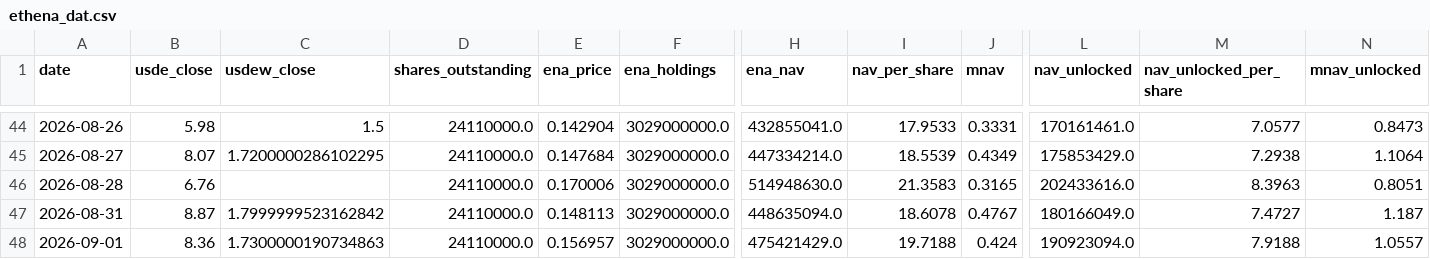
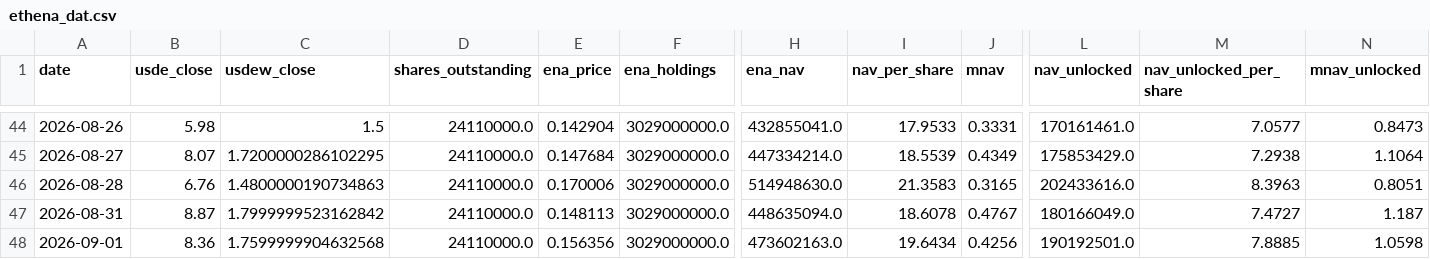
Before and after one commit to QorbQuant/EthenaDAT, a CSV file: output/ethena_dat.csv, drawn as a sheet; only a part is shown, gaps mark what is left out; the diff names each change by its address in the sheet, - before the commit and + after, or states it on an @@ line.

```diff
--- a/output/ethena_dat.csv
+++ b/output/ethena_dat.csv
-C46 (usdew_close): (empty)
+C46 (usdew_close): 1.4800000190734863
-C48 (usdew_close): 1.7300000190734863
+C48 (usdew_close): 1.7599999904632568
-E48 (ena_price): 0.156957
+E48 (ena_price): 0.156356
-H48 (ena_nav): 475421429.0
+H48 (ena_nav): 473602163.0
-I48 (nav_per_share): 19.7188
+I48 (nav_per_share): 19.6434
-J48 (mnav): 0.424
+J48 (mnav): 0.4256
-L48 (nav_unlocked): 190923094.0
+L48 (nav_unlocked): 190192501.0
-M48 (nav_unlocked_per_share): 7.9188
+M48 (nav_unlocked_per_share): 7.8885
-N48 (mnav_unlocked): 1.0557
+N48 (mnav_unlocked): 1.0598
```
Also changed, not shown: 2 other files.
